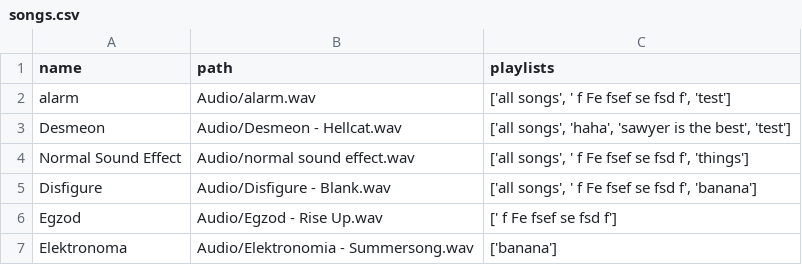
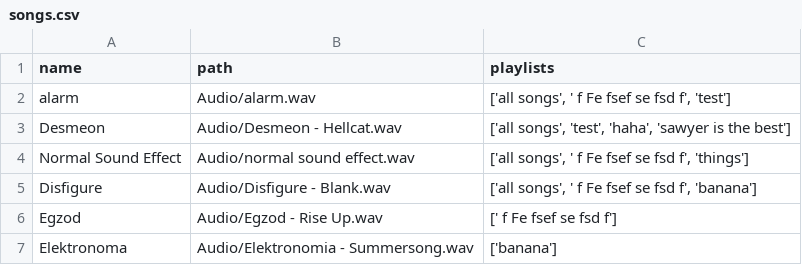
Before and after one commit to 3334gFIOP-school/Computer-Science-Final, a CSV file: songs.csv, drawn as a sheet.

Commit message:
eeee

```diff
--- a/songs.csv
+++ b/songs.csv
@@ -2,3 +2,3 @@ name,path,playlists
 alarm,Audio/alarm.wav,"['all songs', '  f  Fe fsef se fsd f', 'test']"
-Desmeon,Audio/Desmeon - Hellcat.wav,"['all songs', 'haha', 'sawyer is the best', 'test']"
+Desmeon,Audio/Desmeon - Hellcat.wav,"['all songs', 'test', 'haha', 'sawyer is the best']"
 Normal Sound Effect,Audio/normal sound effect.wav,"['all songs', '  f  Fe fsef se fsd f', 'things']"
```
